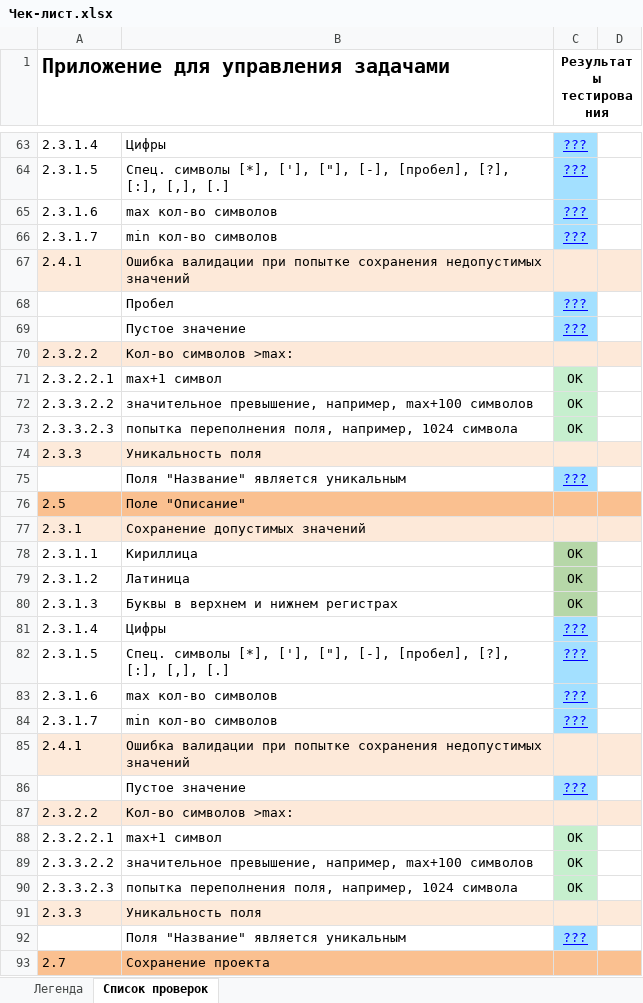
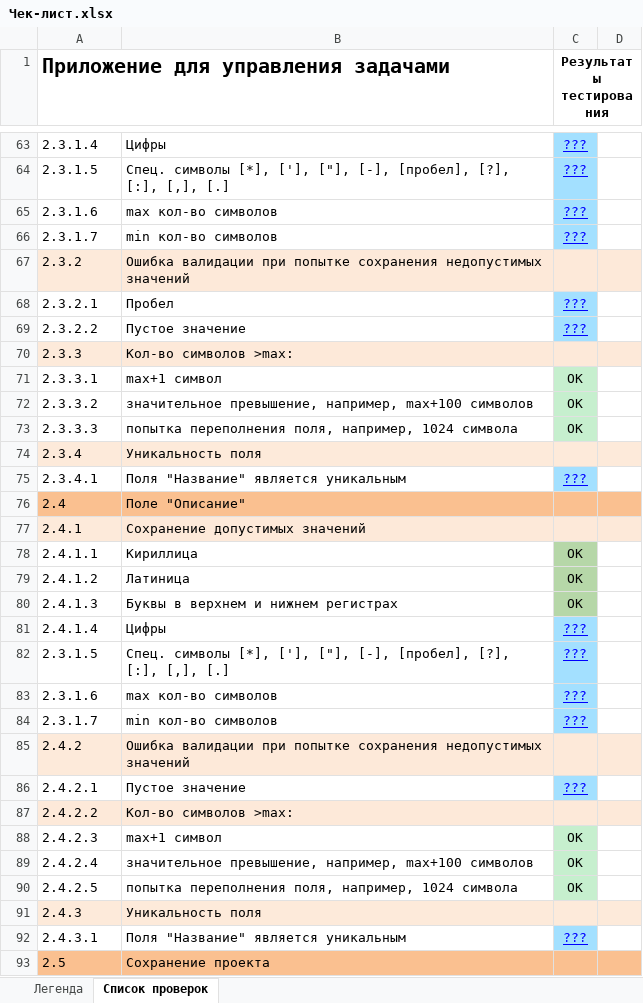
Before and after one commit to OlegKomissarov247/SoftwareTesting, an Excel workbook: labwork4/Чек-лист.xlsx, sheet Список проверок, drawn as a sheet; only a part is shown, gaps mark what is left out; values as stored, in another font and other column widths than the file's, no borders; the diff covers the shown part only; the diff names each change by its address in the sheet, - before the commit and + after, or states it on an @@ line.

```diff
--- a/labwork4/Чек-лист.xlsx (sheet Список проверок)
+++ b/labwork4/Чек-лист.xlsx (sheet Список проверок)
-A67: 2.4.1
+A67: 2.3.2
-A68: (empty)
+A68: 2.3.2.1
-A69: (empty)
+A69: 2.3.2.2
-A70: 2.3.2.2
+A70: 2.3.3
-A71: 2.3.2.2.1
+A71: 2.3.3.1
-A72: 2.3.3.2.2
+A72: 2.3.3.2
-A73: 2.3.3.2.3
+A73: 2.3.3.3
-A74: 2.3.3
+A74: 2.3.4
-A75: (empty)
+A75: 2.3.4.1
-A76: 2.5
+A76: 2.4
-A77: 2.3.1
+A77: 2.4.1
-A78: 2.3.1.1
+A78: 2.4.1.1
-A79: 2.3.1.2
+A79: 2.4.1.2
-A80: 2.3.1.3
+A80: 2.4.1.3
-A81: 2.3.1.4
+A81: 2.4.1.4
-A85: 2.4.1
+A85: 2.4.2
-A86: (empty)
+A86: 2.4.2.1
-A87: 2.3.2.2
+A87: 2.4.2.2
-A88: 2.3.2.2.1
+A88: 2.4.2.3
-A89: 2.3.3.2.2
+A89: 2.4.2.4
-A90: 2.3.3.2.3
+A90: 2.4.2.5
-A91: 2.3.3
+A91: 2.4.3
-A92: (empty)
+A92: 2.4.3.1
-A93: 2.7
+A93: 2.5
```
Also changed, not shown: other rows of this sheet.
